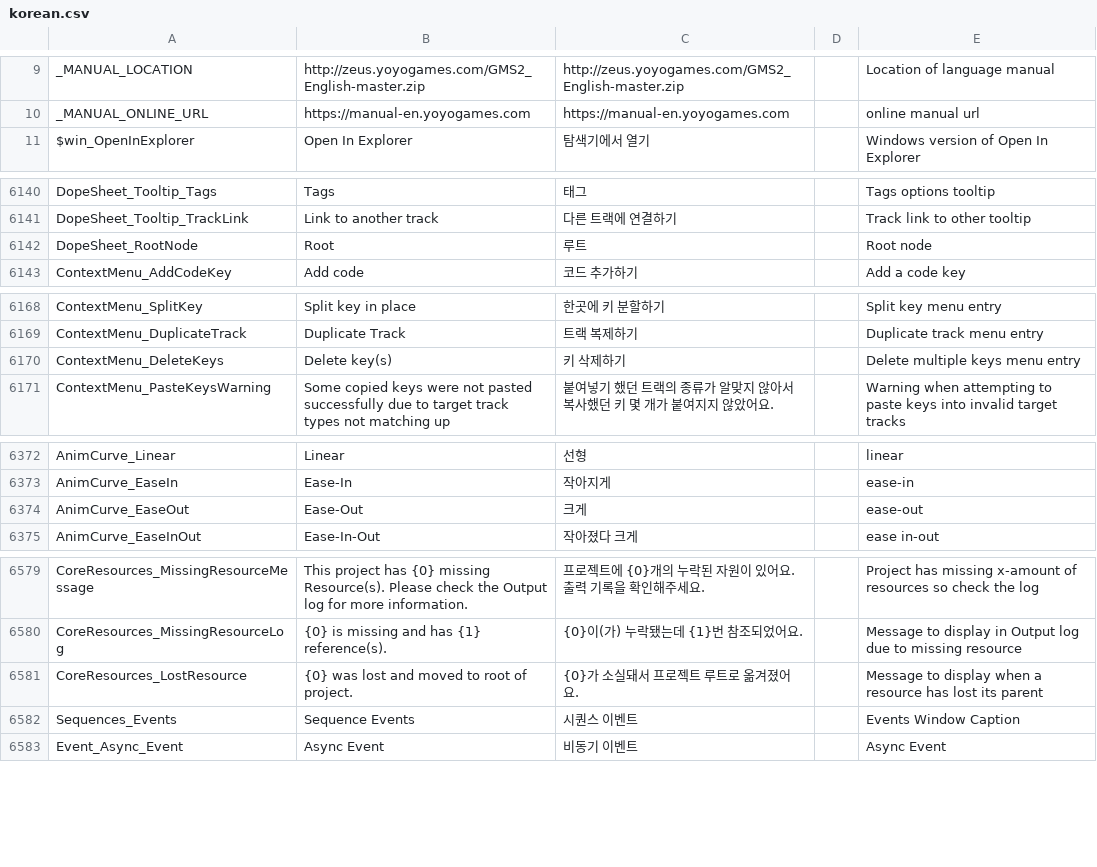
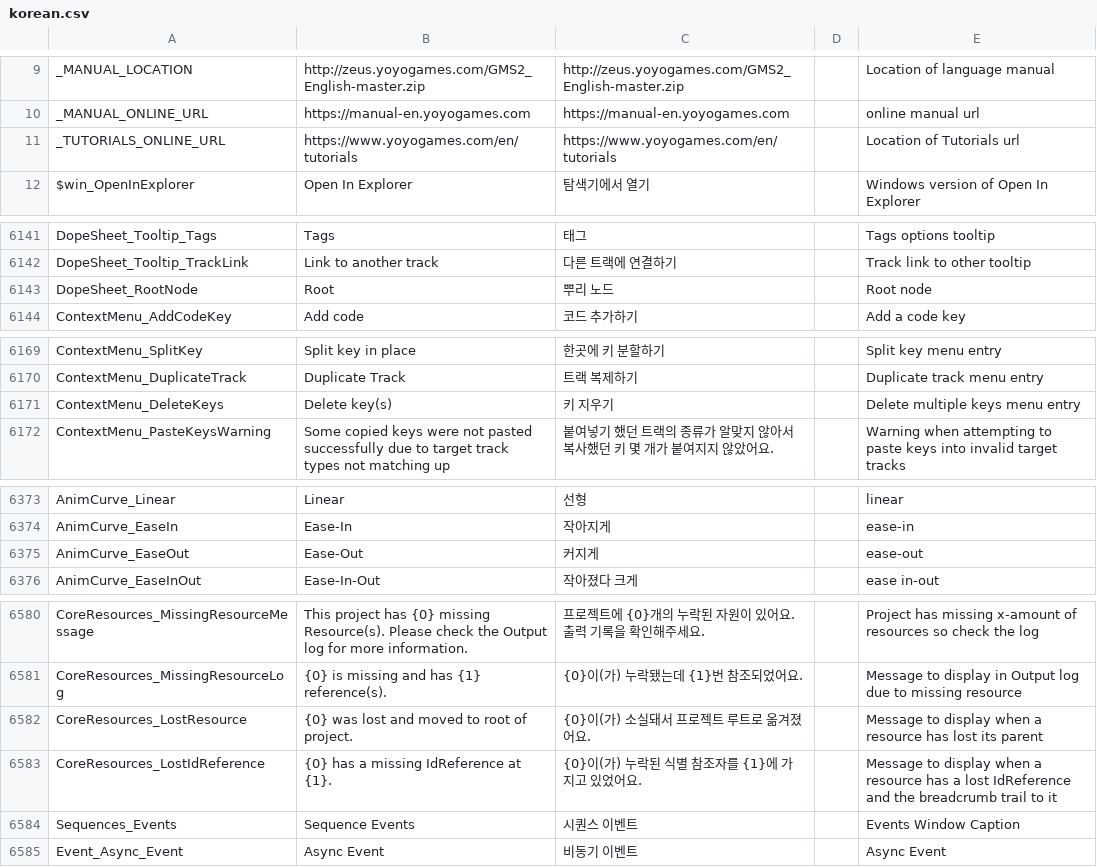
Before and after one commit to iconstudio/gms2-translation-korean, a CSV file: korean.csv, drawn as a sheet; only a part is shown, gaps mark what is left out.

Commit message:
Update korean.csv

```diff
--- a/korean.csv
+++ b/korean.csv
@@ -10,2 +10,3 @@ _MANUAL_LOCATION,http://zeus.yoyogames.com/GMS2_English-master.zip,http://zeus.y
 _MANUAL_ONLINE_URL,https://manual-en.yoyogames.com,https://manual-en.yoyogames.com,,online manual url
+_TUTORIALS_ONLINE_URL,"https://www.yoyogames.com/en/tutorials","https://www.yoyogames.com/en/tutorials",,Location of Tutorials url
 $win_OpenInExplorer,Open In Explorer,탐색기에서 열기,,Windows version of Open In Explorer
@@ -6141,3 +6142,3 @@ DopeSheet_Tooltip_Tags,Tags,태그,,Tags options tooltip
 DopeSheet_Tooltip_TrackLink,Link to another track,다른 트랙에 연결하기,,Track link to other tooltip
-DopeSheet_RootNode,Root,루트,,Root node
+DopeSheet_RootNode,Root,뿌리 노드,,Root node
 ContextMenu_AddCodeKey,Add code,코드 추가하기,,Add a code key
@@ -6169,3 +6170,3 @@ ContextMenu_SplitKey,Split key in place,한곳에 키 분할하기,,Split key me
 ContextMenu_DuplicateTrack,Duplicate Track,트랙 복제하기,,Duplicate track menu entry
-ContextMenu_DeleteKeys,Delete key(s),키 삭제하기,,Delete multiple keys menu entry
+ContextMenu_DeleteKeys,Delete key(s),키 지우기,,Delete multiple keys menu entry
 ContextMenu_PasteKeysWarning,Some copied keys were not pasted successfully due to target track types not matching up,붙여넣기 했던 트랙의 종류가 알맞지 않아서 복사했던 키 몇 개가 붙여지지 않았어요.,,Warning when attempting to paste keys into invalid target tracks
@@ -6373,3 +6374,3 @@ AnimCurve_Linear,Linear,선형,,linear
 AnimCurve_EaseIn,Ease-In,작아지게,,ease-in
-AnimCurve_EaseOut,Ease-Out,크게,,ease-out
+AnimCurve_EaseOut,Ease-Out,커지게,,ease-out
 AnimCurve_EaseInOut,Ease-In-Out,작아졌다 크게,,ease in-out
@@ -6580,3 +6581,4 @@ CoreResources_MissingResourceMessage,This project has {0} missing Resource(s). P
 CoreResources_MissingResourceLog,{0} is missing and has {1} reference(s).,{0}이(가) 누락됐는데 {1}번 참조되었어요.,,Message to display in Output log due to missing resource
-CoreResources_LostResource,{0} was lost and moved to root of project.,{0}가 소실돼서 프로젝트 루트로 옮겨졌어요.,,Message to display when a resource has lost its parent
+CoreResources_LostResource,{0} was lost and moved to root of project.,{0}이(가) 소실돼서 프로젝트 루트로 옮겨졌어요.,,Message to display when a resource has lost its parent
+CoreResources_LostIdReference,{0} has a missing IdReference at {1}.,{0}이(가) 누락된 식별 참조자를 {1}에 가지고 있었어요.,,Message to display when a resource has a lost IdReference and the breadcrumb trail to it
 Sequences_Events,Sequence Events,시퀀스 이벤트,,Events Window Caption
```
